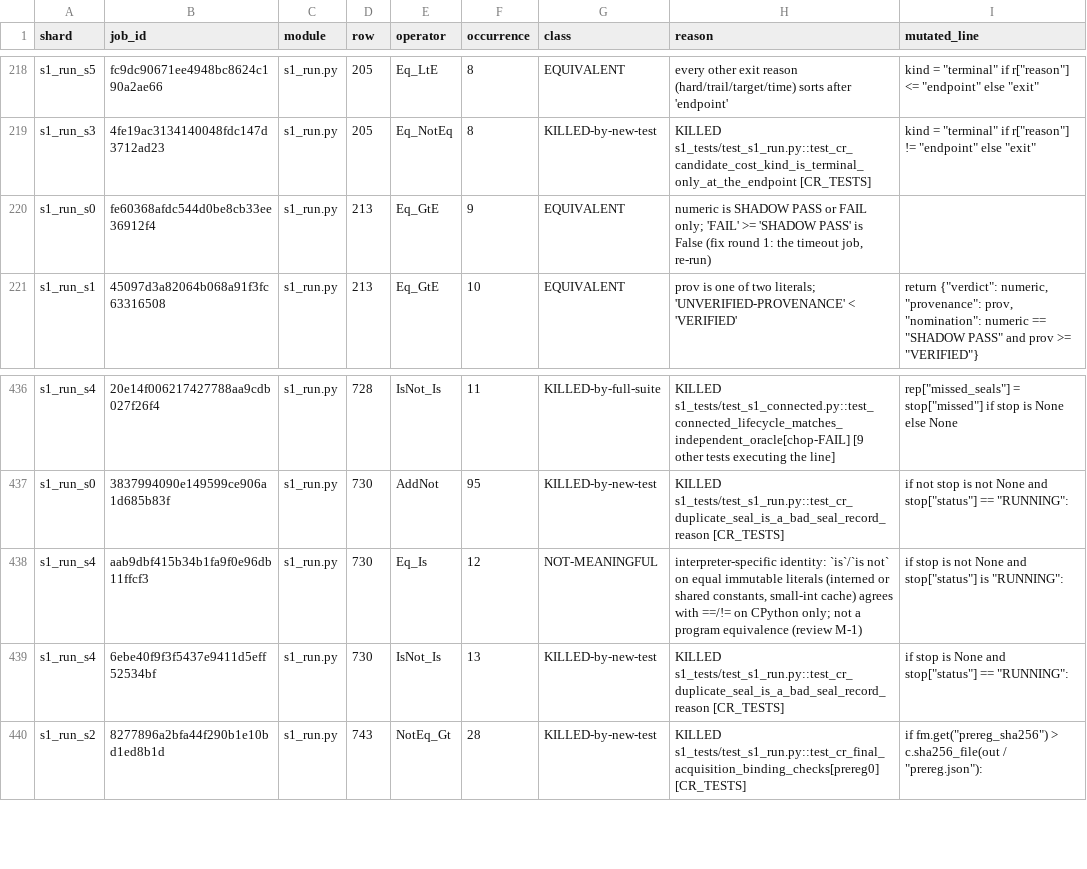
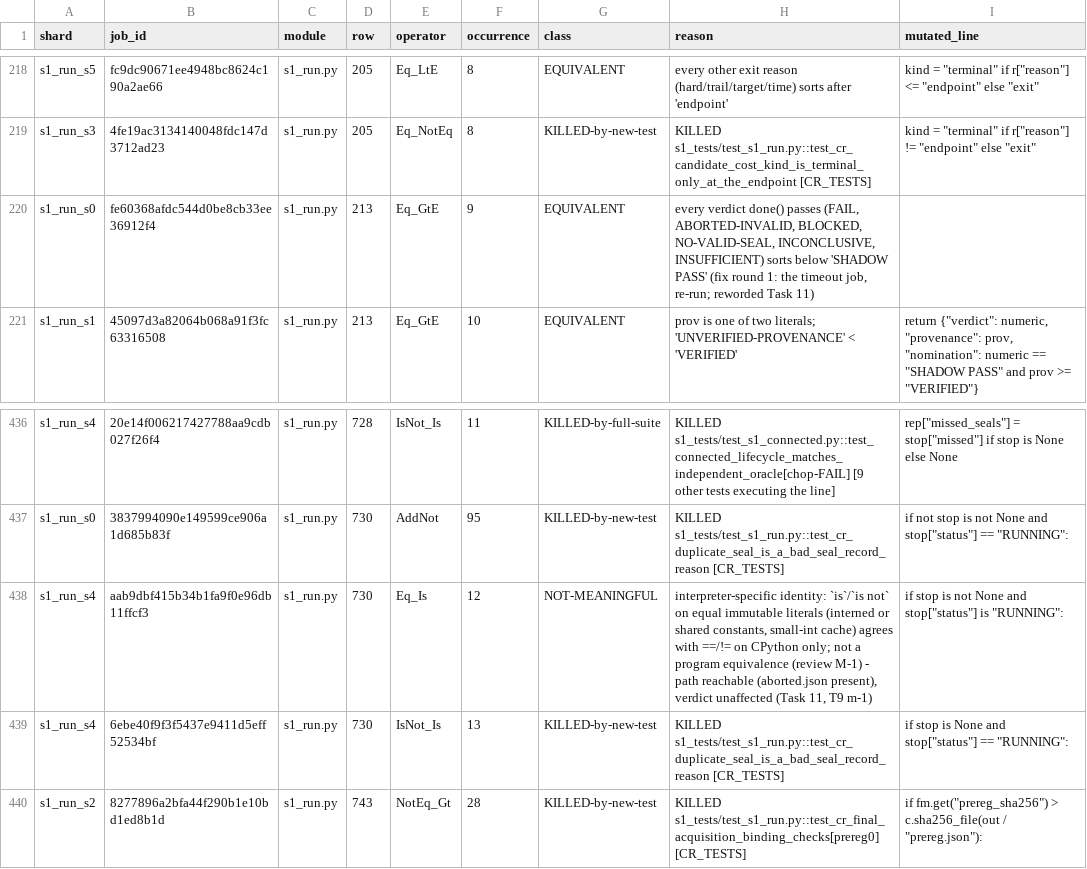
Before and after one commit to gl4500/trading_app, a TSV file: research/s1/s1_evidence/cr_s1/cr_triage.tsv, drawn as a sheet; only a part is shown, gaps mark what is left out.

```diff
--- a/research/s1/s1_evidence/cr_s1/cr_triage.tsv
+++ b/research/s1/s1_evidence/cr_s1/cr_triage.tsv
@@ -219,3 +219,3 @@ s1_run_s5	fc9dc90671ee4948bc8624c190a2ae66	s1_run.py	205	Eq_LtE	8	EQUIVALENT	eve
 s1_run_s3	4fe19ac3134140048fdc147d3712ad23	s1_run.py	205	Eq_NotEq	8	KILLED-by-new-test	KILLED s1_tests/test_s1_run.py::test_cr_candidate_cost_kind_is_terminal_only_at_the_endpoint [CR_TESTS]	kind = "terminal" if r["reason"] != "endpoint" else "exit"
-s1_run_s0	fe60368afdc544d0be8cb33ee36912f4	s1_run.py	213	Eq_GtE	9	EQUIVALENT	numeric is SHADOW PASS or FAIL only; 'FAIL' >= 'SHADOW PASS' is False (fix round 1: the timeout job, re-run)	
+s1_run_s0	fe60368afdc544d0be8cb33ee36912f4	s1_run.py	213	Eq_GtE	9	EQUIVALENT	every verdict done() passes (FAIL, ABORTED-INVALID, BLOCKED, NO-VALID-SEAL, INCONCLUSIVE, INSUFFICIENT) sorts below 'SHADOW PASS' (fix round 1: the timeout job, re-run; reworded Task 11)	
 s1_run_s1	45097d3a82064b068a91f3fc63316508	s1_run.py	213	Eq_GtE	10	EQUIVALENT	prov is one of two literals; 'UNVERIFIED-PROVENANCE' < 'VERIFIED'	return {"verdict": numeric, "provenance": prov, "nomination": numeric == "SHADOW PASS" and prov >= "VERIFIED"}
@@ -437,3 +437,3 @@ s1_run_s4	20e14f006217427788aa9cdb027f26f4	s1_run.py	728	IsNot_Is	11	KILLED-by-f
 s1_run_s0	3837994090e149599ce906a1d685b83f	s1_run.py	730	AddNot	95	KILLED-by-new-test	KILLED s1_tests/test_s1_run.py::test_cr_duplicate_seal_is_a_bad_seal_record_reason [CR_TESTS]	if not stop is not None and stop["status"] == "RUNNING":
-s1_run_s4	aab9dbf415b34b1fa9f0e96db11ffcf3	s1_run.py	730	Eq_Is	12	NOT-MEANINGFUL	interpreter-specific identity: `is`/`is not` on equal immutable literals (interned or shared constants, small-int cache) agrees with ==/!= on CPython only; not a program equivalence (review M-1)	if stop is not None and stop["status"] is "RUNNING":
+s1_run_s4	aab9dbf415b34b1fa9f0e96db11ffcf3	s1_run.py	730	Eq_Is	12	NOT-MEANINGFUL	interpreter-specific identity: `is`/`is not` on equal immutable literals (interned or shared constants, small-int cache) agrees with ==/!= on CPython only; not a program equivalence (review M-1) - path reachable (aborted.json present), verdict unaffected (Task 11, T9 m-1)	if stop is not None and stop["status"] is "RUNNING":
 s1_run_s4	6ebe40f9f3f5437e9411d5eff52534bf	s1_run.py	730	IsNot_Is	13	KILLED-by-new-test	KILLED s1_tests/test_s1_run.py::test_cr_duplicate_seal_is_a_bad_seal_record_reason [CR_TESTS]	if stop is None and stop["status"] == "RUNNING":
```
Also changed, not shown: research/s1/s1_evidence/cr_s1/cr_triage_fr1_changes.tsv, 30 other files.
